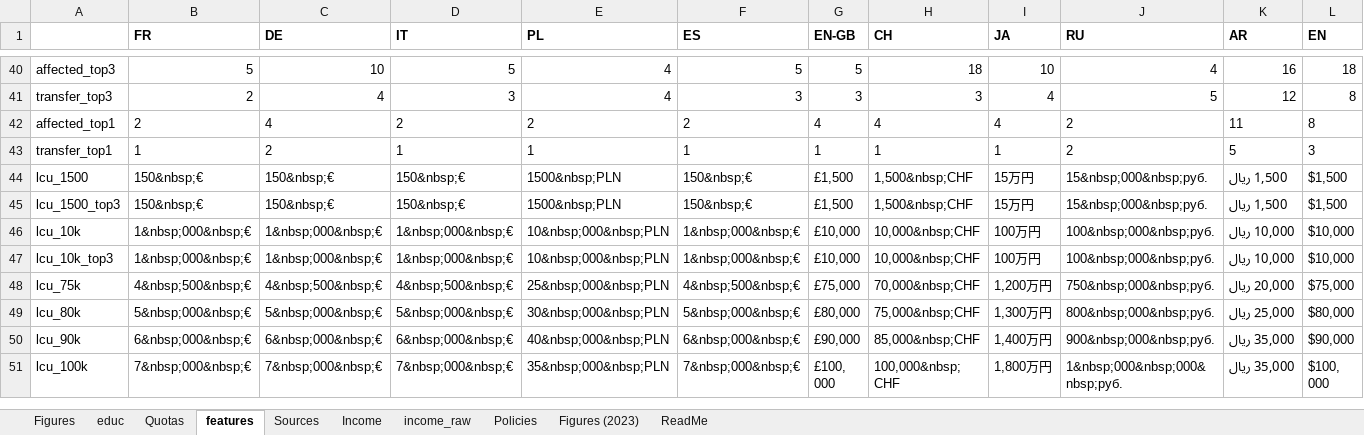
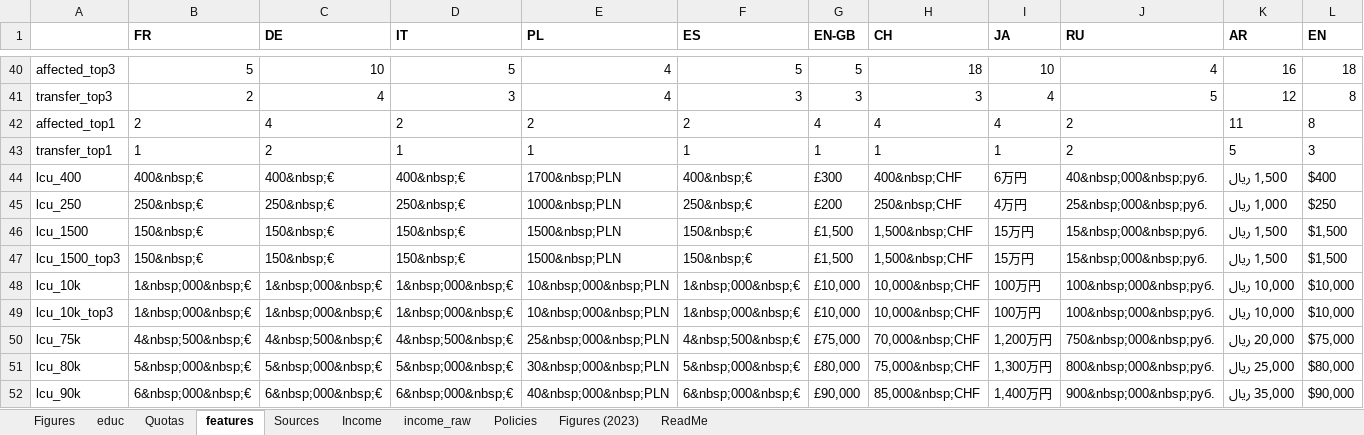
Before and after one commit to bixiou/robustness_global_redistr, an Excel workbook: questionnaire/sources.xlsx, sheet features, drawn as a sheet; only a part is shown, gaps mark what is left out; the shorter side is filled out with more unchanged rows; values as stored, in another font and other column widths than the file's, no borders; rows hold the shown columns only; the diff names each change by its address in the sheet, - before the commit and + after, or states it on an @@ line.

Commit message:
sources

```diff
--- a/questionnaire/sources.xlsx (sheet features)
+++ b/questionnaire/sources.xlsx (sheet features)
+row 44: lcu_400 | 400&nbsp;€ | 400&nbsp;€ | 400&nbsp;€ | 1700&nbsp;PLN | 400&nbsp;€ | £300 | 400&nbsp;CHF | 6万円 | 40&nbsp;000&nbsp;руб. | 1,500 ريال | $400
+row 45: lcu_250 | 250&nbsp;€ | 250&nbsp;€ | 250&nbsp;€ | 1000&nbsp;PLN | 250&nbsp;€ | £200 | 250&nbsp;CHF | 4万円 | 25&nbsp;000&nbsp;руб. | 1,000 ريال | $250
```
